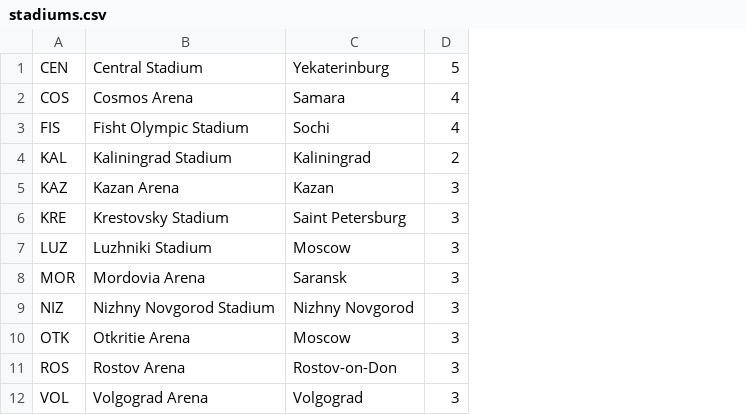
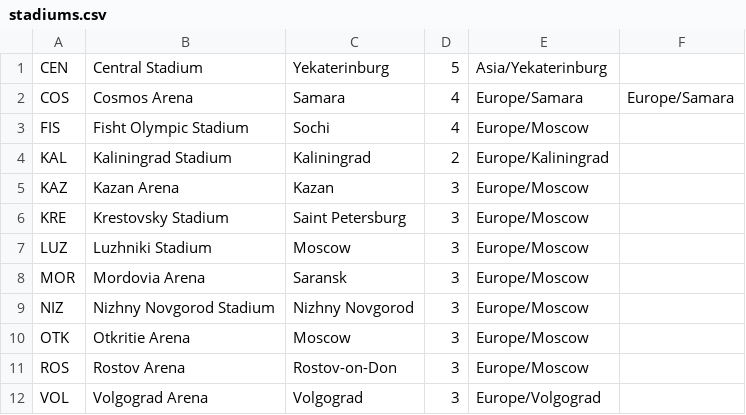
Before and after one commit to davorg/worldcup, a CSV file: stadiums.csv, drawn as a sheet; the diff names each change by its address in the sheet, - before the commit and + after, or states it on an @@ line.

```diff
--- a/stadiums.csv
+++ b/stadiums.csv
+column E, rows 1-12: Asia/Yekaterinburg | Europe/Samara | Europe/Moscow | Europe/Kaliningrad | Europe/Moscow | Europe/Moscow | Europe/Moscow | Europe/Moscow | Europe/Moscow | Europe/Moscow | Europe/Moscow | Europe/Volgograd
+column F, row 2: Europe/Samara
```
Also changed, not shown: 9 other files.
